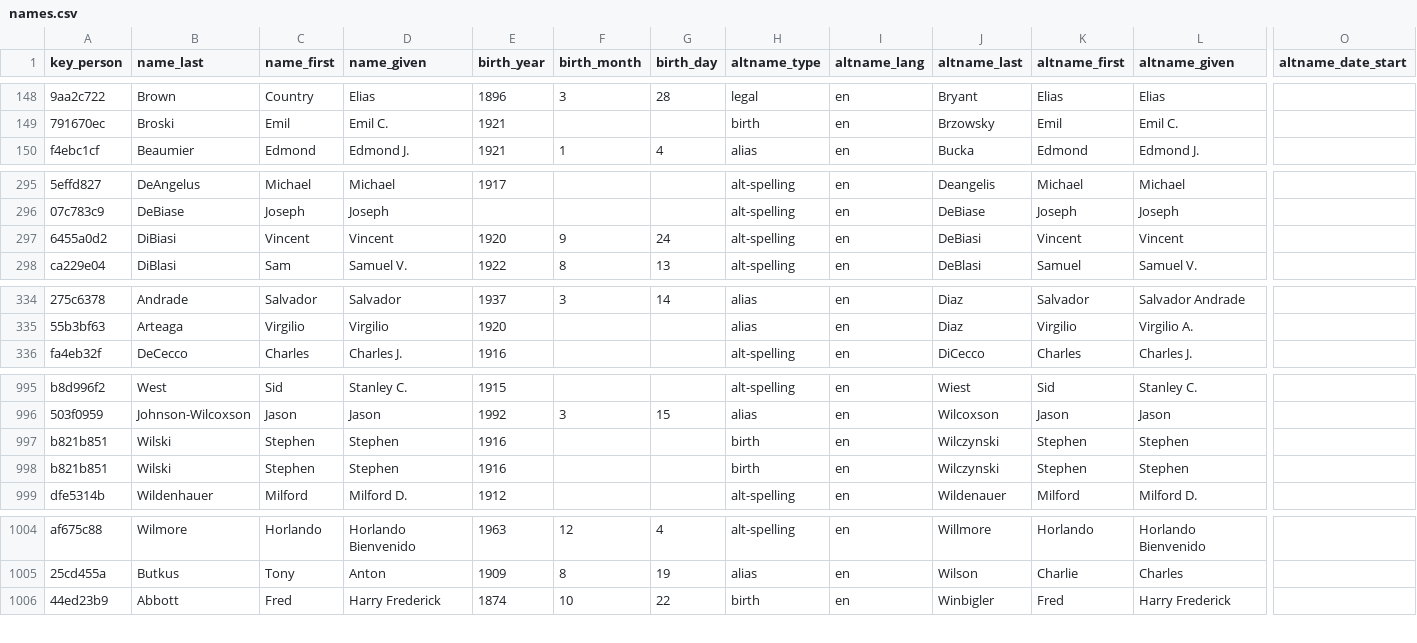
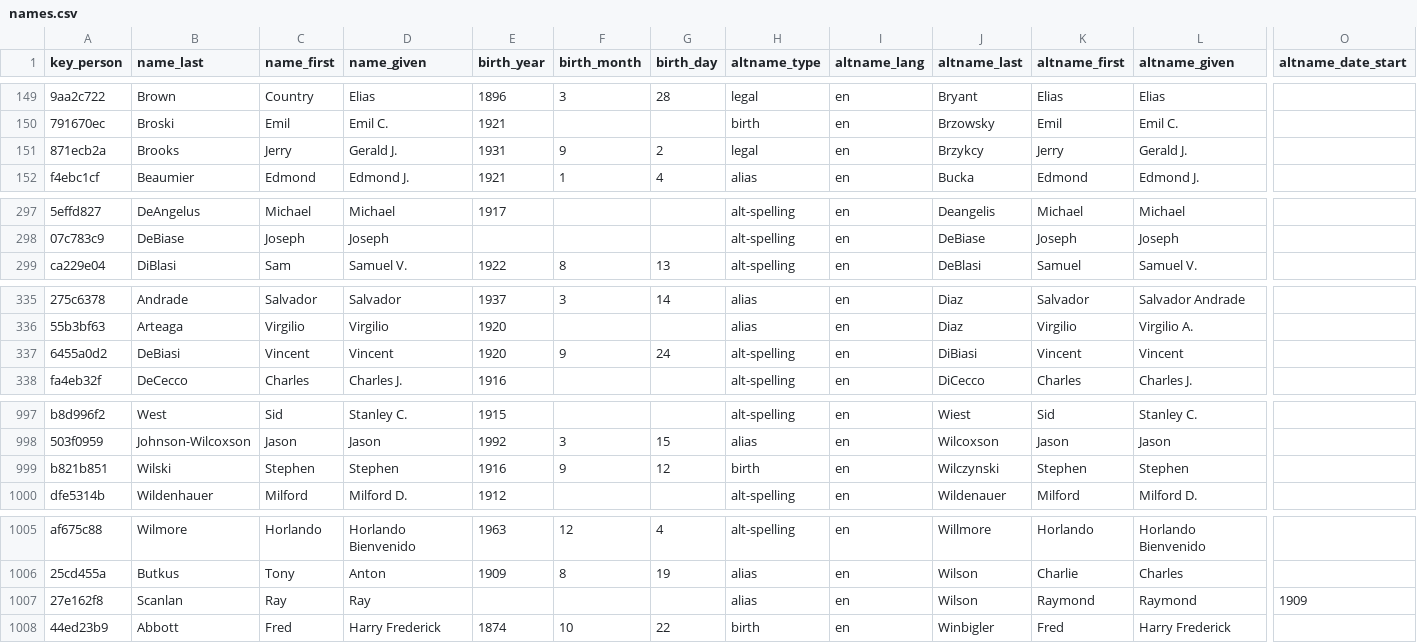
Before and after one commit to chadwickbureau/register, a CSV file: data/names.csv, drawn as a sheet; only a part is shown, gaps mark what is left out; removed rows and columns are numbered as before the commit, all else as after; rows hold the shown columns only; the diff covers the shown part only; the diff names each change by its address in the sheet, - before the commit and + after, or states it on an @@ line.

Commit message:
Update people and names as of 2022-01-02.

```diff
--- a/data/names.csv
+++ b/data/names.csv
+row 151: 871ecb2a | Brooks | Jerry | Gerald J. | 1931 | 9 | 2 | legal | en | Brzykcy | Jerry | Gerald J.
-row 297: 6455a0d2 | DiBiasi | Vincent | Vincent | 1920 | 9 | 24 | alt-spelling | en | DeBiasi | Vincent | Vincent
+row 337: 6455a0d2 | DeBiasi | Vincent | Vincent | 1920 | 9 | 24 | alt-spelling | en | DiBiasi | Vincent | Vincent
-F999 (birth_month): (empty)
+F999 (birth_month): 9
-G999 (birth_day): (empty)
+G999 (birth_day): 12
-row 998: b821b851 | Wilski | Stephen | Stephen | 1916 |  |  | birth | en | Wilczynski | Stephen | Stephen
+row 1007: 27e162f8 | Scanlan | Ray | Ray |  |  |  | alias | en | Wilson | Raymond | Raymond | 1909
```
Also changed, not shown: 1 added row and 8 edited cells elsewhere in this file.
